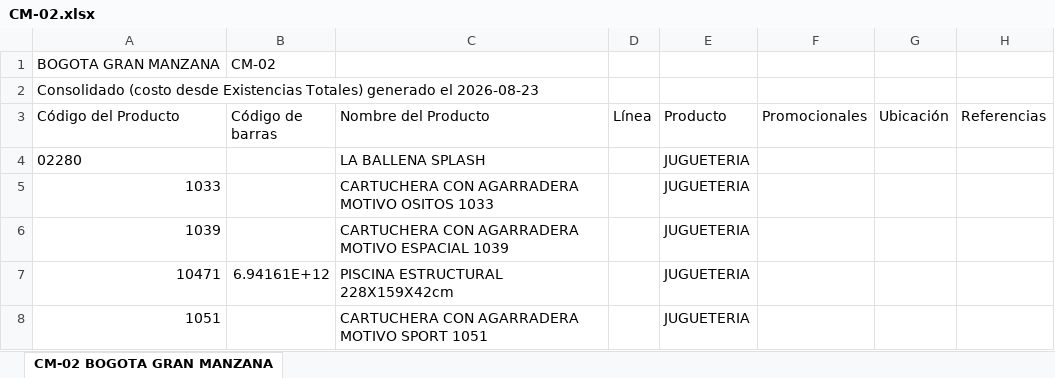
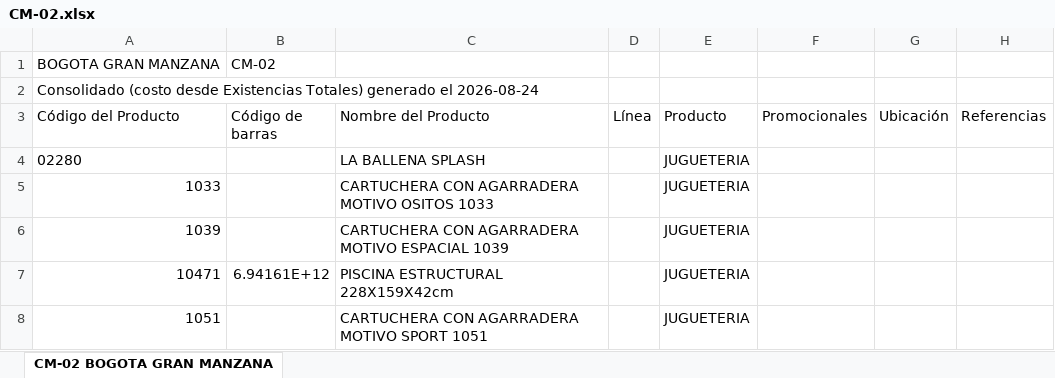
Before and after one commit to jeicardu03/vsummer-dashboard-toys, an Excel workbook: bodegas/CM-02.xlsx, sheet CM-02 BOGOTA GRAN MANZANA, drawn as a sheet; only a part is shown; values as stored, in another font and other column widths than the file's, no borders; the diff names each change by its address in the sheet, - before the commit and + after, or states it on an @@ line.

```diff
--- a/bodegas/CM-02.xlsx (sheet CM-02 BOGOTA GRAN MANZANA)
+++ b/bodegas/CM-02.xlsx (sheet CM-02 BOGOTA GRAN MANZANA)
-A2 (Código del Producto): …generado el 2026-08-23
+A2 (Código del Producto): …generado el 2026-08-24
```
Also changed, not shown: bodegas/CM-03.xlsx, bodegas/CM-106.xlsx, 12 other files.
